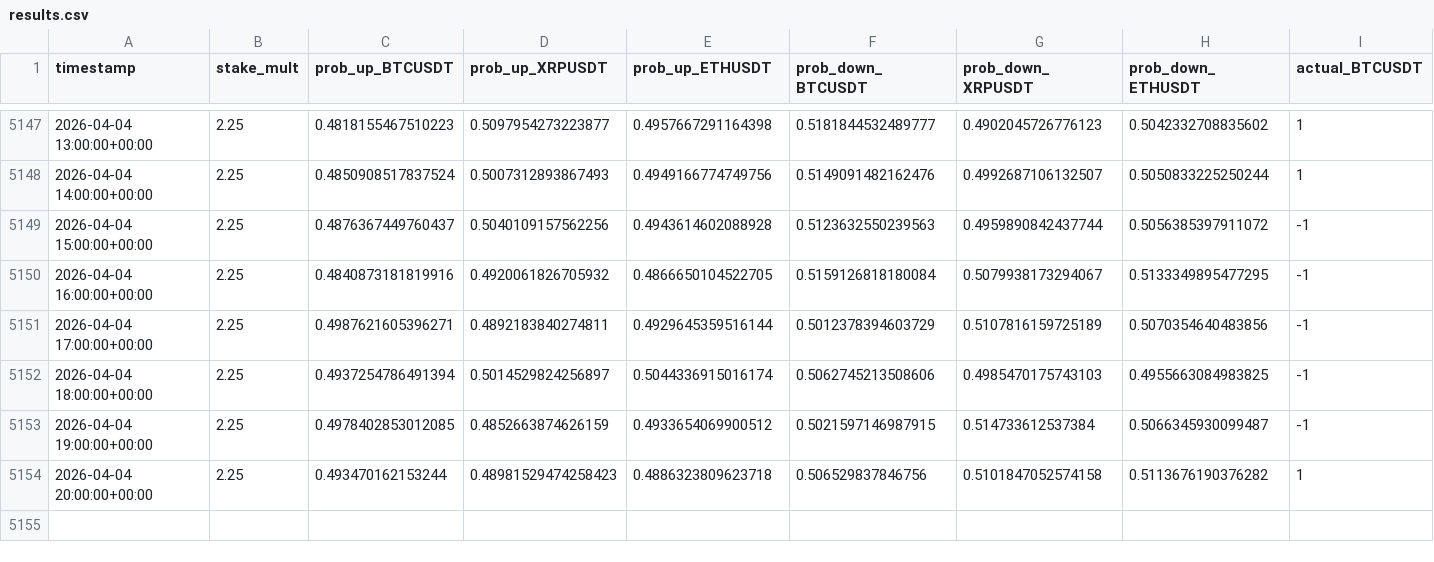
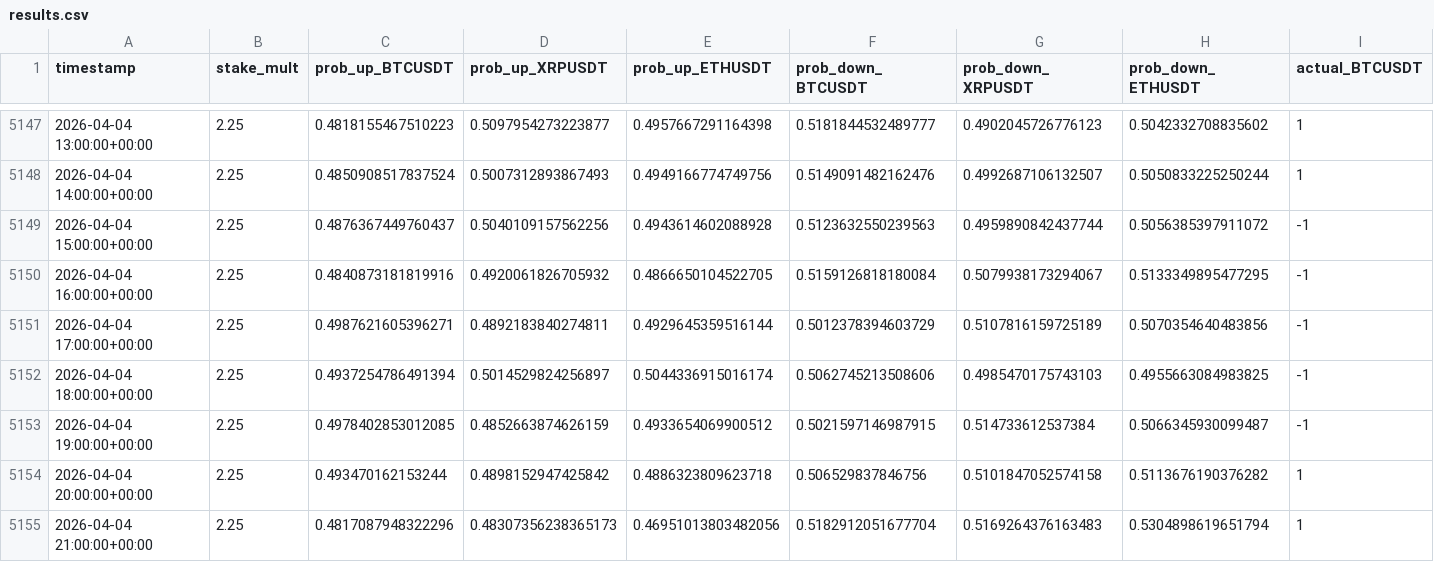
Before and after one commit to mtumalan/masha, a CSV file: data/results.csv, drawn as a sheet; only a part is shown, gaps mark what is left out; rows hold the shown columns only; the diff names each change by its address in the sheet, - before the commit and + after, or states it on an @@ line.

Commit message:
Update results.csv from live PKL models

```diff
--- a/data/results.csv
+++ b/data/results.csv
-D5154 (prob_up_XRPUSDT): 0.48981529474258423
+D5154 (prob_up_XRPUSDT): 0.4898152947425842
+row 5155: 2026-04-04 21:00:00+00:00 | 2.25 | 0.4817087948322296 | 0.48307356238365173 | 0.46951013803482056 | 0.5182912051677704 | 0.5169264376163483 | 0.5304898619651794 | 1
```
